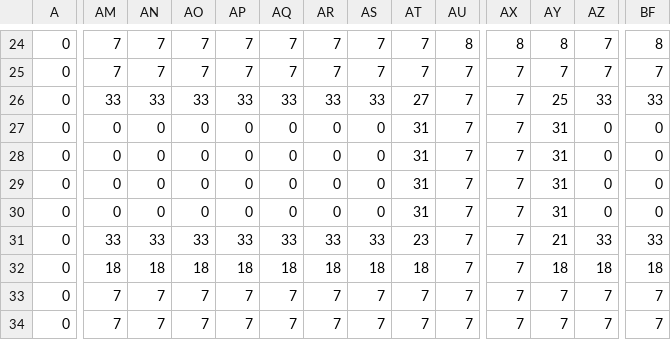
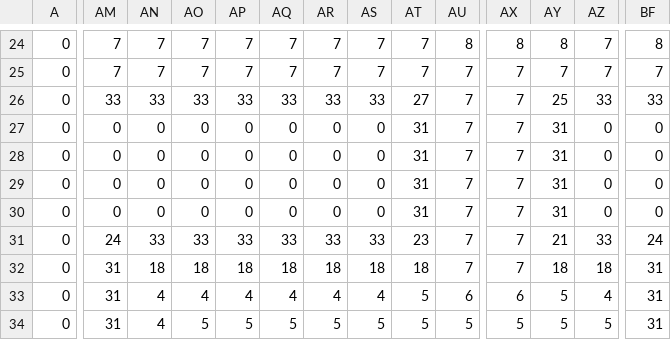
Before and after one commit to sabren/spiders-v-aliens, a CSV file: game/src/assets/mapCSV_AlienShip_Environment.csv, drawn as a sheet; only a part is shown, gaps mark what is left out; the diff covers the shown part only; the diff names each change by its address in the sheet, - before the commit and + after, or states it on an @@ line.

```diff
--- a/game/src/assets/mapCSV_AlienShip_Environment.csv
+++ b/game/src/assets/mapCSV_AlienShip_Environment.csv
-AM31: 33
+AM31: 24
-BF31: 33
+BF31: 24
-AM32: 18
+AM32: 31
-BF32: 18
+BF32: 31
-AM33:AM34: 7
+AM33:AM34: 31
-AN33:AN34: 7
+AN33:AN34: 4
-AO33: 7
+AO33: 4
-AP33: 7
+AP33: 4
-AQ33: 7
+AQ33: 4
-AR33: 7
+AR33: 4
-AS33: 7
+AS33: 4
-AT33:AT34: 7
+AT33:AT34: 5
-AU33: 7
+AU33: 6
-AX33: 7
+AX33: 6
-AY33:AY34: 7
+AY33:AY34: 5
-AZ33: 7
+AZ33: 4
-BF33:BF34: 7
+BF33:BF34: 31
-AO34: 7
+AO34: 5
-AP34: 7
+AP34: 5
-AQ34: 7
+AQ34: 5
-AR34: 7
+AR34: 5
-AS34: 7
+AS34: 5
-AU34: 7
+AU34: 5
-AX34: 7
+AX34: 5
-AZ34: 7
+AZ34: 5
```
Also changed, not shown: 34 edited cells elsewhere in this file, game/src/assets/mapCSV_AlienShip_Decorations.csv, game/src/assets/mapCSV_Opening_Decorations.csv, 13 other files.
